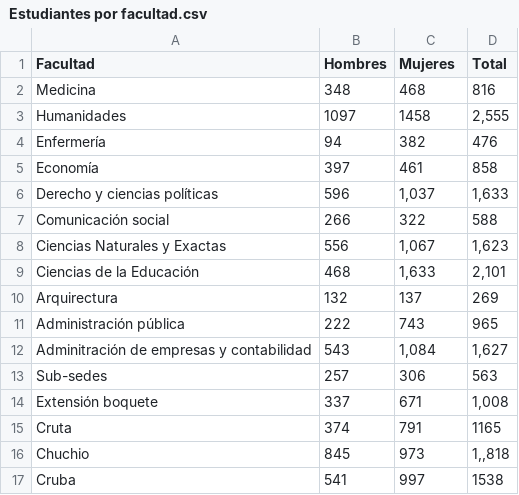
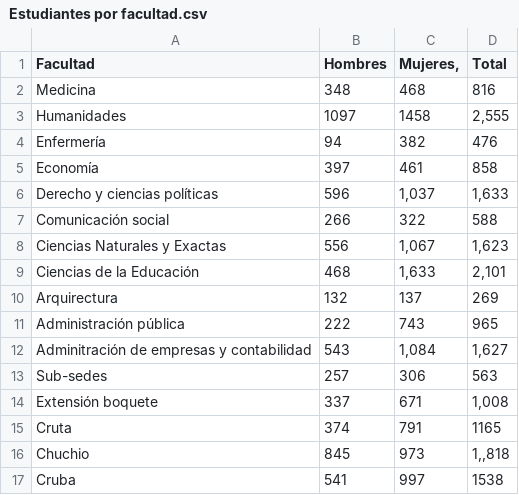
Before and after one commit to Yoselinddx/QM206, a CSV file: Estudiantes por facultad.csv, drawn as a sheet.

Commit message:
Update Estudiantes por facultad.csv

```diff
--- a/Estudiantes por facultad.csv
+++ b/Estudiantes por facultad.csv
@@ -1,2 +1,2 @@
-Facultad ;Hombres ;Mujeres ;Total
+Facultad ;Hombres ;Mujeres, ;Total
 Medicina ;348;468;816
```
